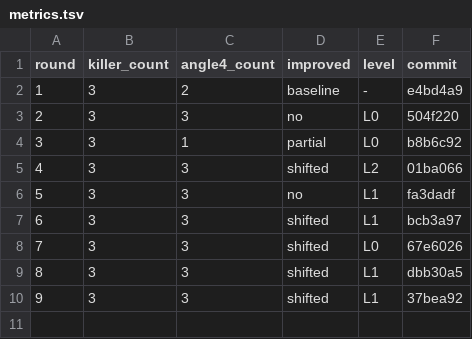
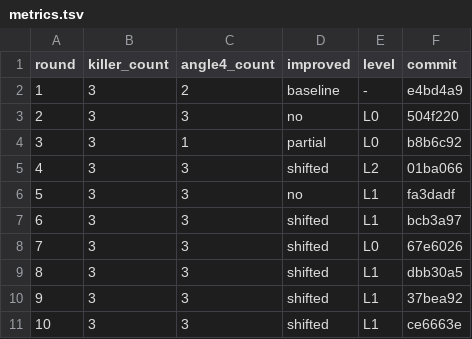
Before and after one commit to ziyangliu-666/ssFlow, a TSV file: review-loop/metrics.tsv, drawn as a sheet; the diff names each change by its address in the sheet, - before the commit and + after, or states it on an @@ line.

```diff
--- a/review-loop/metrics.tsv
+++ b/review-loop/metrics.tsv
+row 11: 10 | 3 | 3 | shifted | L1 | ce6663e
```
Also changed, not shown: 2 other files.
